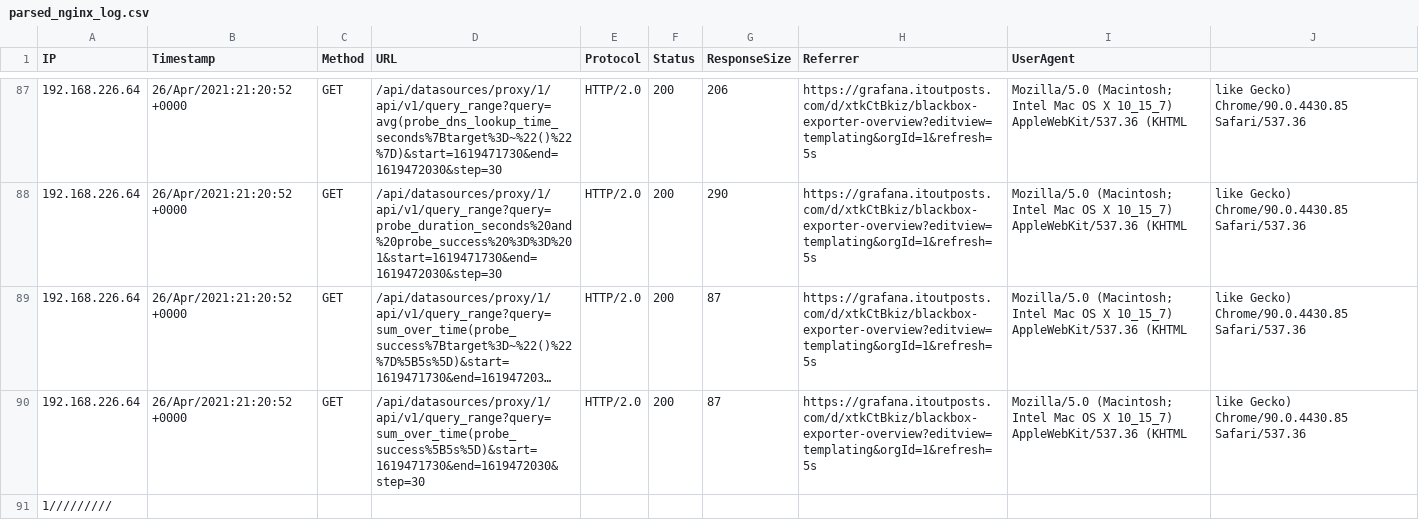
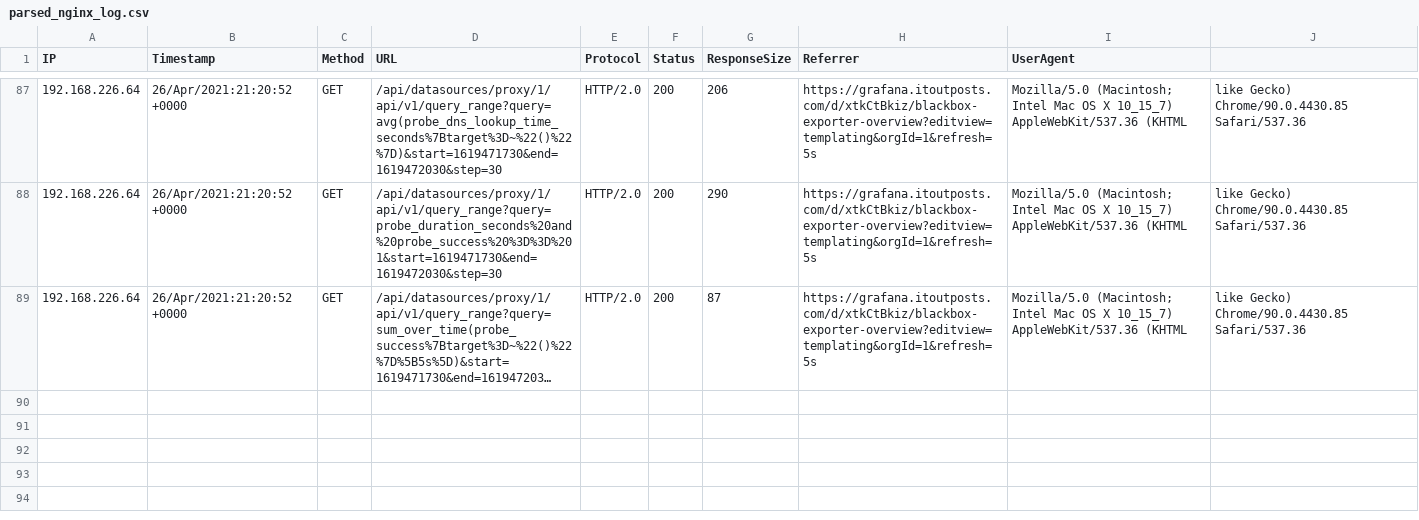
Before and after one commit to olehbdn/csv-parser, a CSV file: parsed_nginx_log.csv, drawn as a sheet; only a part is shown, gaps mark what is left out; long unchanged cells end in …; the diff names each change by its address in the sheet, - before the commit and + after, or states it on an @@ line.

Commit message:
Automated commit for parsed NGINX log

```diff
--- a/parsed_nginx_log.csv
+++ b/parsed_nginx_log.csv
-row 90: 192.168.226.64 | 26/Apr/2021:21:20:52 +0000 | GET | /api/datasources/proxy/1/api/v1/query_range?query=sum_over_time(probe_success%5B5s%5D)&start=1619471730&end=1619472030&step=30 | HTTP/2.0 | 200 | 87 | https://grafana.itoutposts.com/d/xtkCtBkiz/blackbox-exporter-overview?editview=templating&orgId=1&refresh=5s | Mozilla/5.0 (Macintosh; Intel Mac OS X 10_15_7) AppleWebKit/537.36 (KHTML | like Gecko) Chrome/90.0.4430.85 Safari/537.36
-row 91: 1/////////
```
